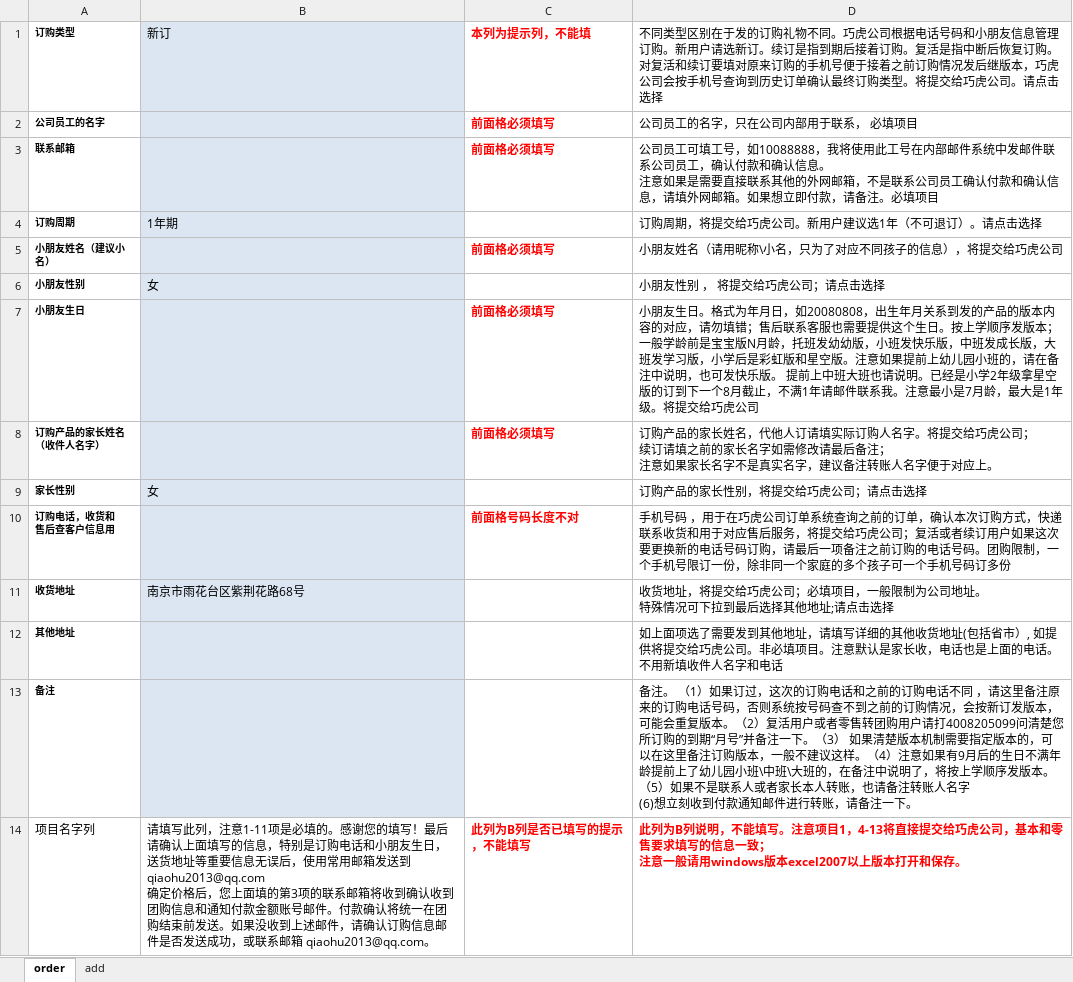
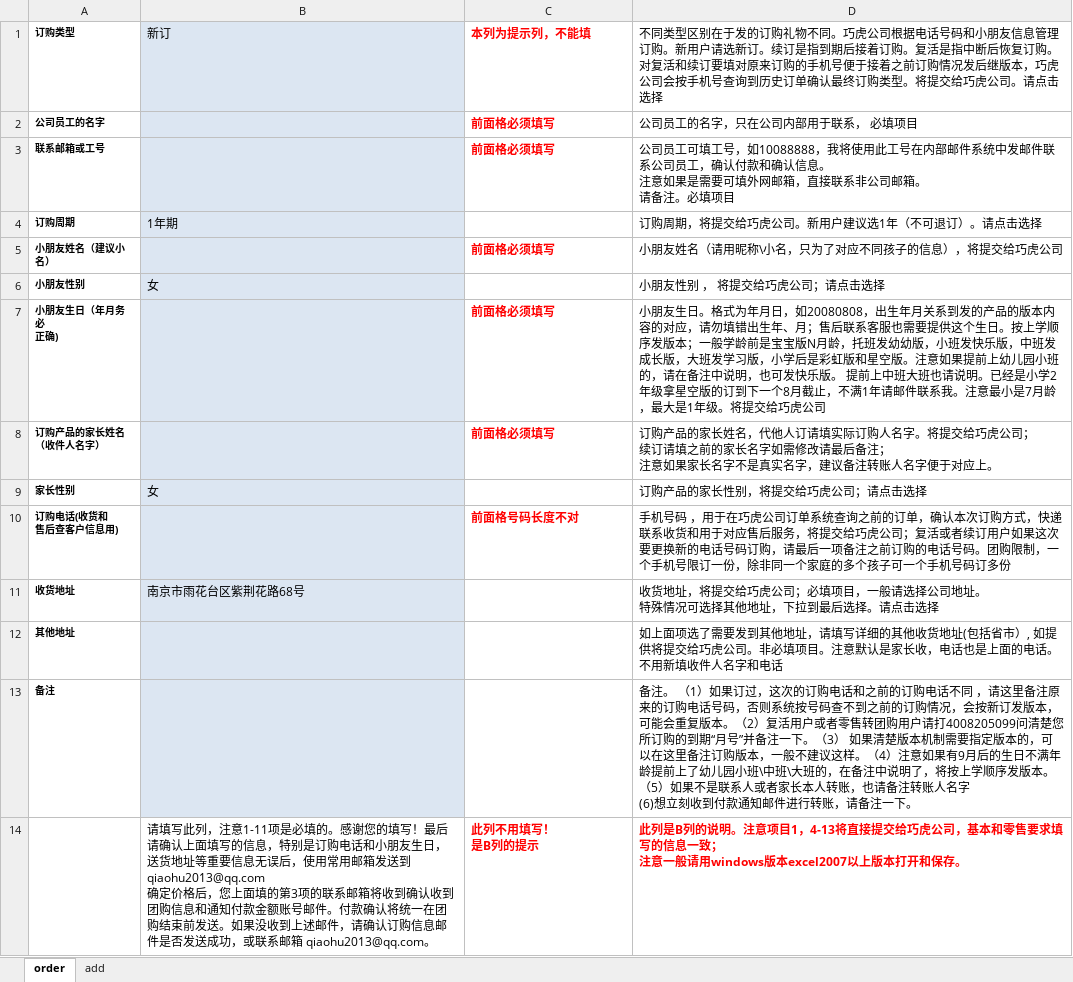
Before and after one commit to qiaohu2017/order, an Excel workbook: order.xlsx, sheet order, drawn as a sheet; values as stored, in another font and other column widths than the file's, no borders; removed rows and columns are numbered as before the commit, all else as after; ↵ is a line break in a cell; the diff names each change by its address in the sheet, - before the commit and + after, or states it on an @@ line.

Commit message:
change order.xlsx

```diff
--- a/order.xlsx (sheet order)
+++ b/order.xlsx (sheet order)
-A3: 联系邮箱
+A3: 联系邮箱或工号
-D3: …果是需要直接联系其他的外网邮箱，不是联系公司员工确认付款和确认信息，请填外网邮箱。如果想立即付款，请备注。…
+D3: …果是需要可填外网邮箱，直接联系非公司邮箱。 ↵ 请备注。…
-A7: 小朋友生日
+A7: 小朋友生日（年月务必 ↵ 正确)
-D7: …请勿填错；售后联…
+D7: …请勿填错出生年、月；售后联…
-A10: 订购电话，收货和 ↵ 售后查客户信息用
+A10: 订购电话(收货和 ↵ 售后查客户信息用)
-D11: …目，一般限制为公司地址。 ↵ 特殊情况可下拉到最后选择其他地址;请点击选…
+D11: …目，一般请选择公司地址。 ↵ 特殊情况可选择其他地址，下拉到最后选择。请点击选…
-row 14: 项目名字列 | 请填写此列，注意1-11项是必填的。感谢您的填写！最后请确认上面填写的信息，特别是订购电话和小朋友生日，送货地址等重要信息无误后，使用常用邮箱发送到 qiaohu2013@qq.com ↵ 确定价格后，您上面填的第3项的联系邮箱将收到确认收到团购信息和通知付款金额账号邮件。付款确认将统一在团购结束前发送。如果没收到上述邮件，请确认订购信息邮件是否发送成功，或联系邮箱 qiaohu2013@qq.com。 | 此列为B列是否已填写的提示，不能填写 | 此列为B列说明，不能填写。注意项目1，4-13将直接提交给巧虎公司，基本和零售要求填写的信息一致； ↵ 注意一般请用windows版本excel2007以上版本打开和保存。
+row 14:  | 请填写此列，注意1-11项是必填的。感谢您的填写！最后请确认上面填写的信息，特别是订购电话和小朋友生日，送货地址等重要信息无误后，使用常用邮箱发送到 qiaohu2013@qq.com ↵ 确定价格后，您上面填的第3项的联系邮箱将收到确认收到团购信息和通知付款金额账号邮件。付款确认将统一在团购结束前发送。如果没收到上述邮件，请确认订购信息邮件是否发送成功，或联系邮箱 qiaohu2013@qq.com。 | 此列不用填写！ ↵ 是B列的提示 | 此列是B列的说明。注意项目1，4-13将直接提交给巧虎公司，基本和零售要求填写的信息一致； ↵ 注意一般请用windows版本excel2007以上版本打开和保存。
```
